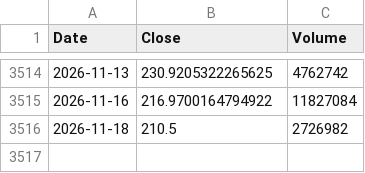
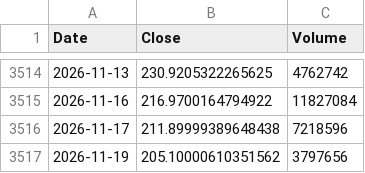
Before and after one commit to culolom/culolom-backtest, a CSV file: data/006208.TW.csv, drawn as a sheet; only a part is shown, gaps mark what is left out.

```diff
--- a/data/006208.TW.csv
+++ b/data/006208.TW.csv
@@ -3515,2 +3515,3 @@ Date,Close,Volume
 2026-11-16,216.9700164794922,11827084
-2026-11-18,210.5,2726982
+2026-11-17,211.89999389648438,7218596
+2026-11-19,205.10000610351562,3797656
```
Also changed, not shown: data/00631L.TW.csv, data/00647L.TW.csv, 42 other files.
